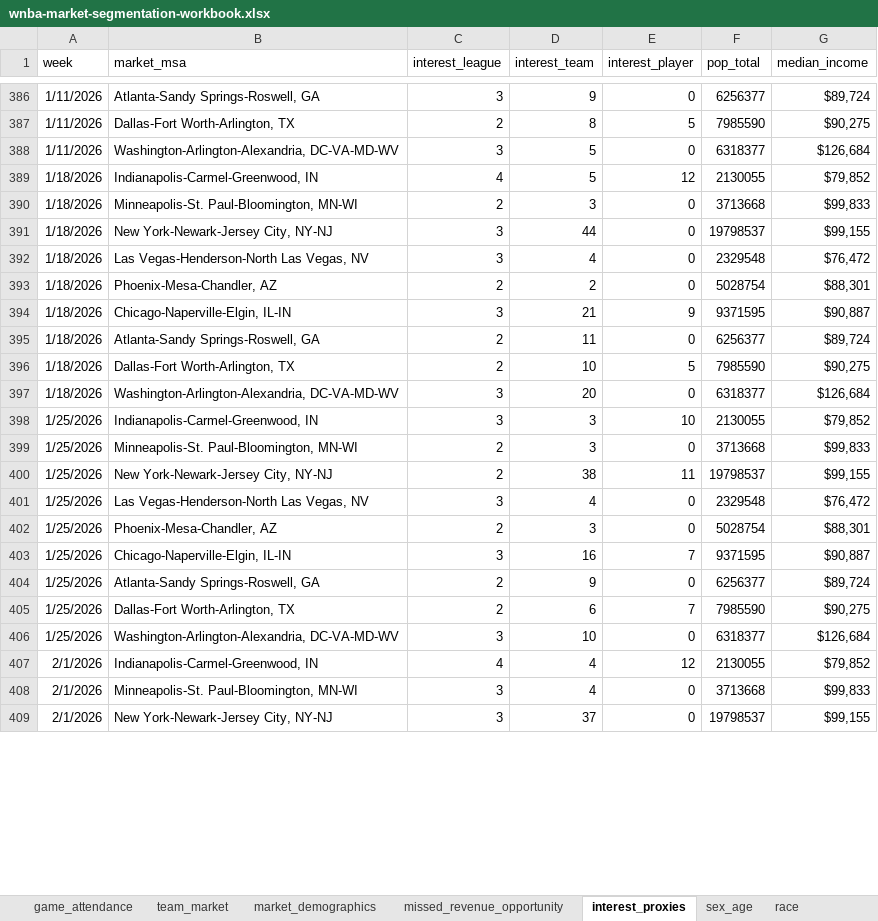
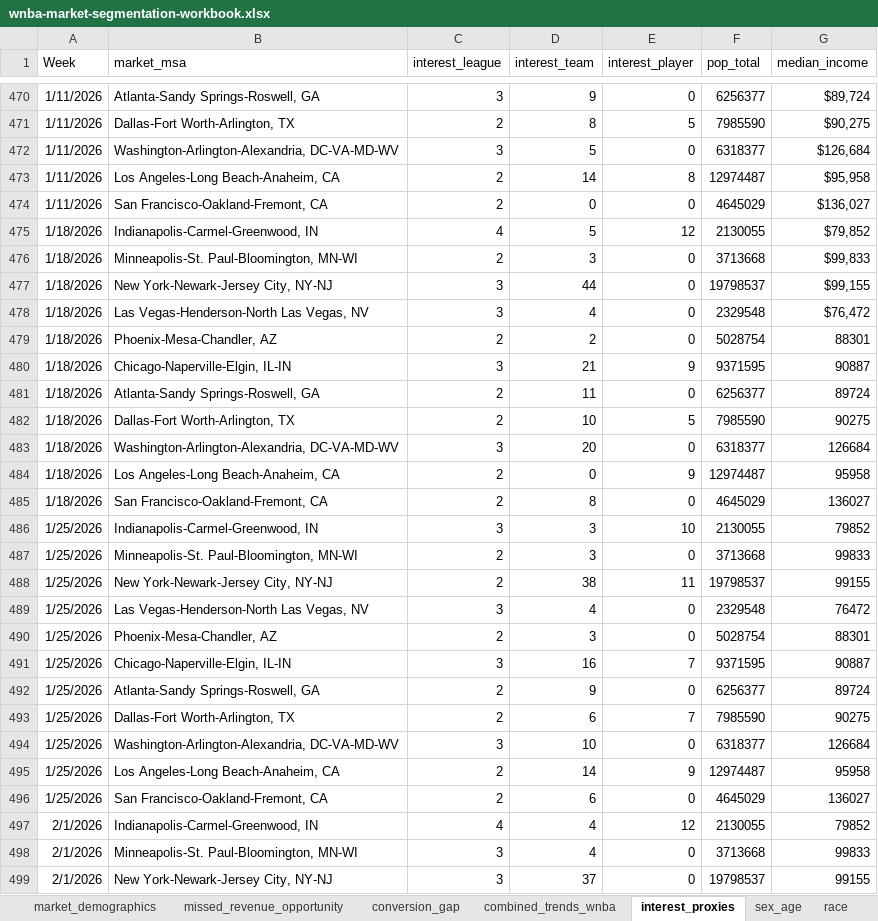
Before and after one commit to morche202/wnba-market-segmentation, an Excel workbook: excel/wnba-market-segmentation-workbook.xlsx, sheet interest_proxies, drawn as a sheet; only a part is shown, gaps mark what is left out; values as stored, in another font and other column widths than the file's, no borders; addresses are those after the commit; the diff covers the shown part only; the diff names each change by its address in the sheet, - before the commit and + after, or states it on an @@ line.

Commit message:
Rebuild revenue and conversion tables

```diff
--- a/excel/wnba-market-segmentation-workbook.xlsx (sheet interest_proxies)
+++ b/excel/wnba-market-segmentation-workbook.xlsx (sheet interest_proxies)
+sheet tab: conversion_gap
+sheet tab: combined_trends_wnba
-A1: week
+A1: Week
+row 473: 1/11/2026 | Los Angeles-Long Beach-Anaheim, CA | 2 | 14 | 8 | 12974487 | $95,958
+row 474: 1/11/2026 | San Francisco-Oakland-Fremont, CA | 2 | 0 | 0 | 4645029 | $136,027
-G479 (median_income): $88,301
+G479 (median_income): 88301
-G480 (median_income): $90,887
+G480 (median_income): 90887
-G481 (median_income): $89,724
+G481 (median_income): 89724
-G482 (median_income): $90,275
+G482 (median_income): 90275
-G483 (median_income): $126,684
+G483 (median_income): 126684
+row 484: 1/18/2026 | Los Angeles-Long Beach-Anaheim, CA | 2 | 0 | 9 | 12974487 | 95958
+row 485: 1/18/2026 | San Francisco-Oakland-Fremont, CA | 2 | 8 | 0 | 4645029 | 136027
-G486 (median_income): $79,852
+G486 (median_income): 79852
-G487 (median_income): $99,833
+G487 (median_income): 99833
-G488 (median_income): $99,155
+G488 (median_income): 99155
-G489 (median_income): $76,472
+G489 (median_income): 76472
-G490 (median_income): $88,301
+G490 (median_income): 88301
-G491 (median_income): $90,887
+G491 (median_income): 90887
-G492 (median_income): $89,724
+G492 (median_income): 89724
-G493 (median_income): $90,275
+G493 (median_income): 90275
-G494 (median_income): $126,684
+G494 (median_income): 126684
+row 495: 1/25/2026 | Los Angeles-Long Beach-Anaheim, CA | 2 | 14 | 9 | 12974487 | 95958
+row 496: 1/25/2026 | San Francisco-Oakland-Fremont, CA | 2 | 6 | 0 | 4645029 | 136027
-G497 (median_income): $79,852
+G497 (median_income): 79852
-G498 (median_income): $99,833
+G498 (median_income): 99833
-G499 (median_income): $99,155
+G499 (median_income): 99155
```
Also changed, not shown: other rows of this sheet, sheet missed_revenue_opportunity, 18 other files.
